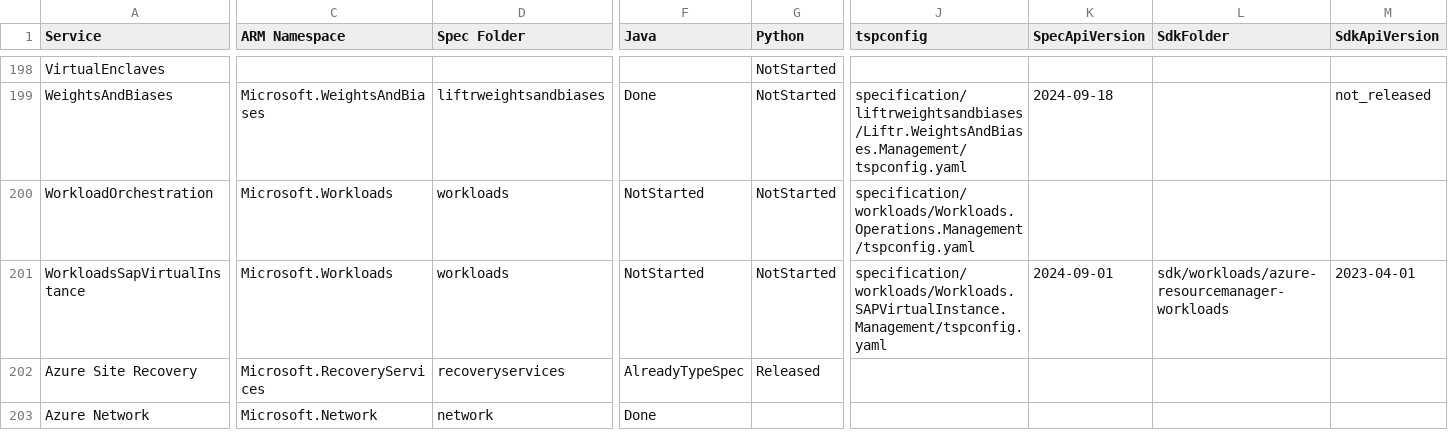
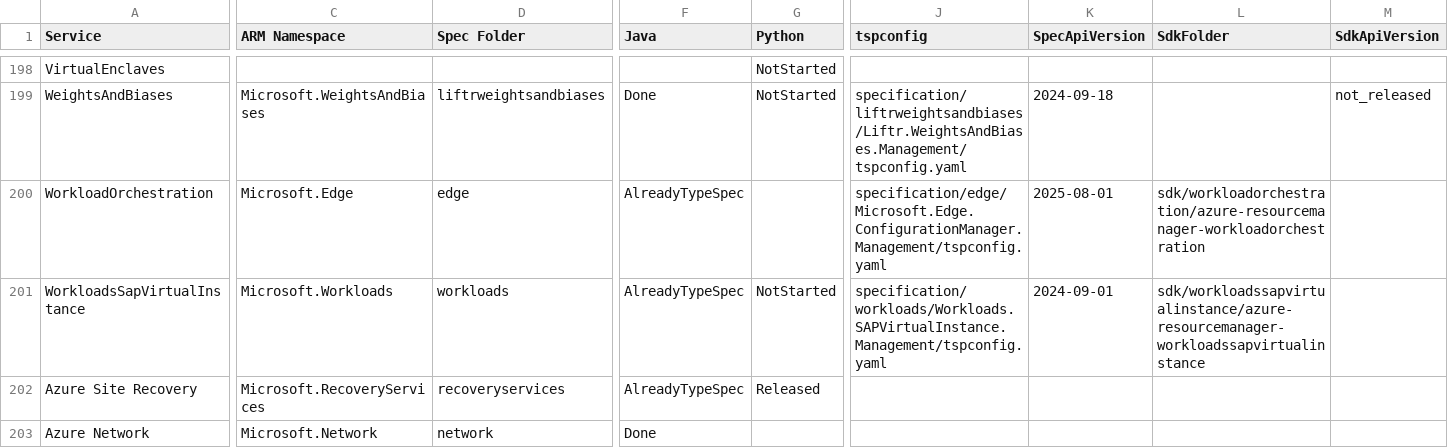
Before and after one commit to weidongxu-microsoft/typespec-sdk-releases, a CSV file: releases.csv, drawn as a sheet; only a part is shown, gaps mark what is left out; the diff covers the shown part only; the diff names each change by its address in the sheet, - before the commit and + after, or states it on an @@ line.

```diff
--- a/releases.csv
+++ b/releases.csv
-C200 (ARM Namespace): Microsoft.Workloads
+C200 (ARM Namespace): Microsoft.Edge
-D200 (Spec Folder): workloads
+D200 (Spec Folder): edge
-F200:F201 (Java): NotStarted
+F200:F201 (Java): AlreadyTypeSpec
-G200 (Python): NotStarted
+G200 (Python): (empty)
-J200 (tspconfig): specification/workloads/Workloads.Operations.Management/tspconfig.yaml
+J200 (tspconfig): specification/edge/Microsoft.Edge.ConfigurationManager.Management/tspconfig.yaml
-K200 (SpecApiVersion): (empty)
+K200 (SpecApiVersion): 2025-08-01
-L200 (SdkFolder): (empty)
+L200 (SdkFolder): sdk/workloadorchestration/azure-resourcemanager-workloadorchestration
-L201 (SdkFolder): sdk/workloads/azure-resourcemanager-workloads
+L201 (SdkFolder): sdk/workloadssapvirtualinstance/azure-resourcemanager-workloadssapvirtualinstance
-M201 (SdkApiVersion): 2023-04-01
+M201 (SdkApiVersion): (empty)
```
Also changed, not shown: 1 edited cell elsewhere in this file.
